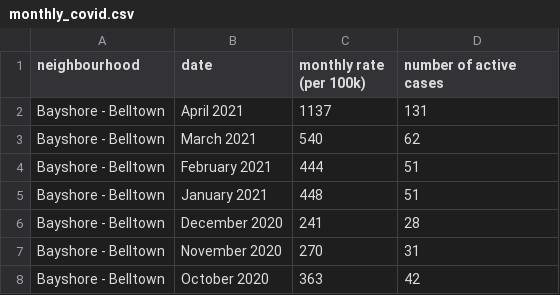
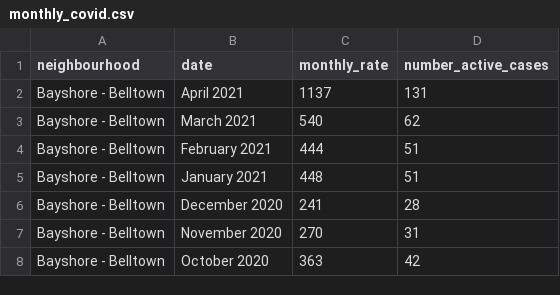
Before and after one commit to Digital-Democracies-Institute/Ottawa-Covid-Census-Data, a CSV file: cleaned_datasets/ottowa_covid_statistics/monthly_covid.csv, drawn as a sheet; only a part is shown.

Commit message:
updated columns for monthly_covid

```diff
--- a/cleaned_datasets/ottowa_covid_statistics/monthly_covid.csv
+++ b/cleaned_datasets/ottowa_covid_statistics/monthly_covid.csv
@@ -1,2 +1,2 @@
-neighbourhood,date,monthly rate (per 100k),number of active cases
+neighbourhood,date,monthly_rate,number_active_cases
 Bayshore - Belltown,April 2021,1137,131
```
Also changed, not shown: cleaned_datasets/ottowa_covid_statistics/cumulative_covid.csv.
